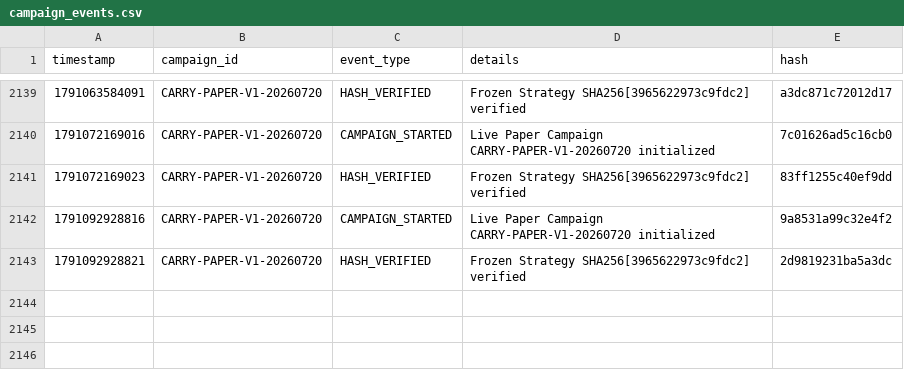
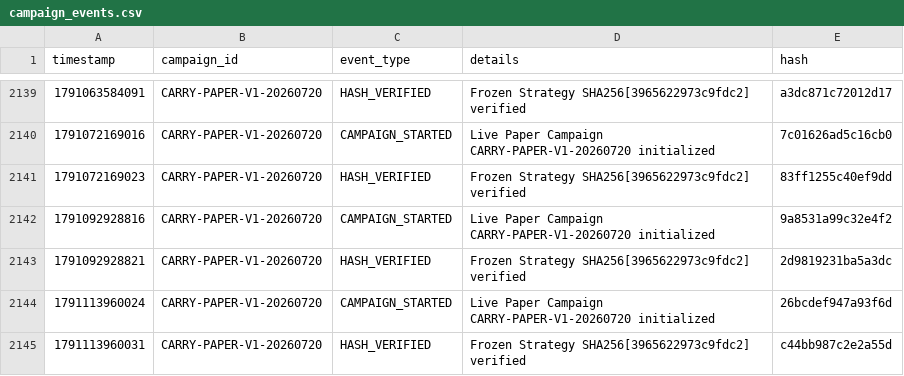
Before and after one commit to SaifAl-Sabaneh/Trading_AI_System, a CSV file: Trading_AI_System/database/campaign_events.csv, drawn as a sheet; only a part is shown, gaps mark what is left out.

```diff
--- a/Trading_AI_System/database/campaign_events.csv
+++ b/Trading_AI_System/database/campaign_events.csv
@@ -2143 +2143,3 @@ timestamp,campaign_id,event_type,details,hash
 1791092928821,CARRY-PAPER-V1-20260720,HASH_VERIFIED,Frozen Strategy SHA256[3965622973c9fdc2] verified,2d9819231ba5a3dc
+1791113960024,CARRY-PAPER-V1-20260720,CAMPAIGN_STARTED,Live Paper Campaign CARRY-PAPER-V1-20260720 initialized,26bcdef947a93f6d
+1791113960031,CARRY-PAPER-V1-20260720,HASH_VERIFIED,Frozen Strategy SHA256[3965622973c9fdc2] verified,c44bb987c2e2a55d
```
Also changed, not shown: 1 other file.
